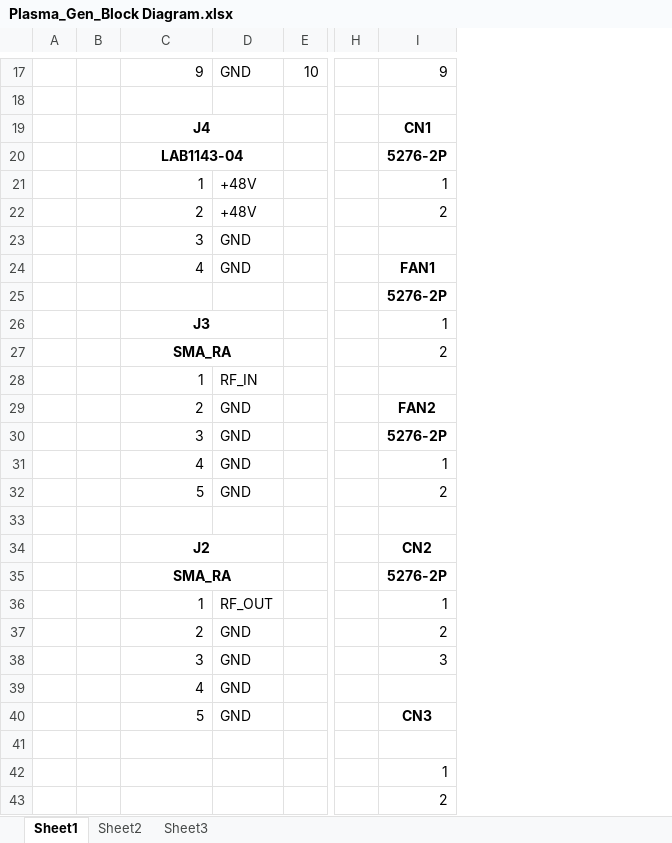
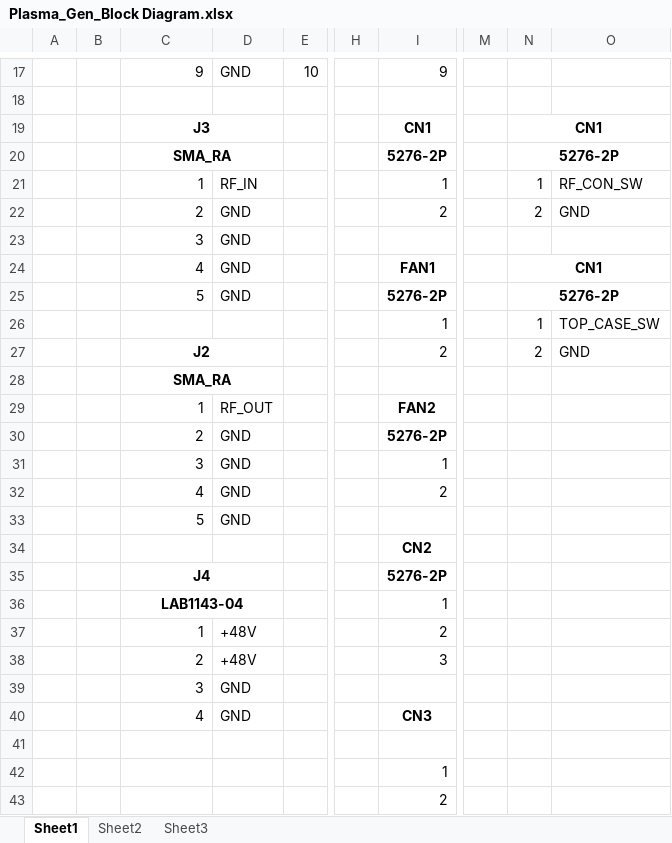
Before and after one commit to ArvidJoung/Plasma_RF_Generator, an Excel workbook: 0_Block Diagram/Plasma_Gen_Block Diagram.xlsx, sheet Sheet1, drawn as a sheet; only a part is shown, gaps mark what is left out; values as stored, in another font and other column widths than the file's, no borders; charts and pictures not drawn; removed rows and columns are numbered as before the commit, all else as after; rows hold the shown columns only; the diff names each change by its address in the sheet, - before the commit and + after, or states it on an @@ line.

```diff
--- a/0_Block Diagram/Plasma_Gen_Block Diagram.xlsx (sheet Sheet1)
+++ b/0_Block Diagram/Plasma_Gen_Block Diagram.xlsx (sheet Sheet1)
+column M, empty
+column N, rows 19-24: CN1 | 5276-2P | 1 | 2 |  | CN1; rows 26-27: 1 | 2
+column O, rows 21-22: RF_CON_SW | GND; rows 26-27: TOP_CASE_SW | GND
-C19: J4
+C19: J3
-C20: LAB1143-04
+C20: SMA_RA
-D21: +48V
+D21: RF_IN
-D22: +48V
+D22: GND
-row 25:  |  |  |  |  |  | 5276-2P
+row 25:  |  | 5 | GND |  |  | 5276-2P |  | 5276-2P
-C26: J3
+C26: (empty)
-C26:D26 merged
-C27: SMA_RA
+C27: J2
-row 28:  |  | 1 | RF_IN
+row 28:  |  | SMA_RA
+row 29:  |  | 1 | RF_OUT |  |  | FAN2
-I30: FAN2
+I30: 5276-2P
-row 30:  |  | 3 | GND |  |  | 5276-2P
-C31: 4
+C31: 3
-C32: 5
+C32: 4
-row 33: (empty)
+row 33:  |  | 5 | GND
-C34: J2
+C34: (empty)
-C34:D34 merged
-C35: SMA_RA
+C35: J4
-C36: 1
+C36: LAB1143-04
@@ C36 bold: off → on, alignment: right → center @@
+C36:D36 merged
-D36: RF_OUT
+D36: (empty)
-C37: 2
+C37: 1
-D37:D38: GND
+D37:D38: +48V
-C38: 3
+C38: 2
-C39: 4
+C39: 3
-C40: 5
+C40: 4
```
Also changed, not shown: charts or pictures, 1_Schematic/Build V1.0/RF Generator_PWR_BOM_20190410.xlsx, Plasma RF Review data.xlsx, 3 other files.
